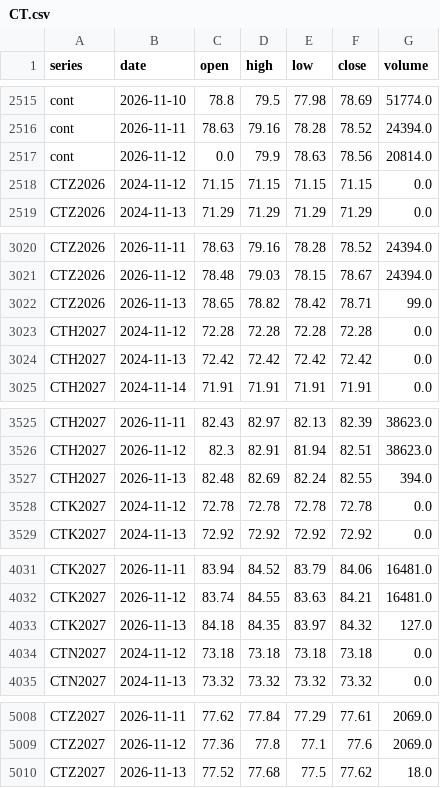
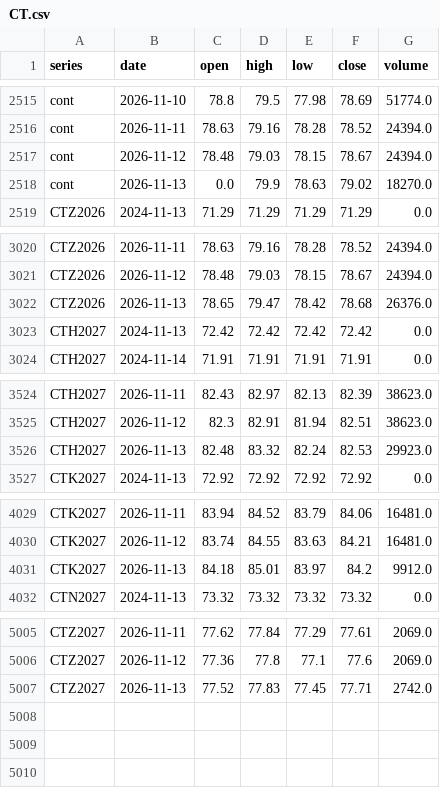
Before and after one commit to BMR-Com/Brazil--trade, a CSV file: data/ohlc/CT.csv, drawn as a sheet; only a part is shown, gaps mark what is left out; the diff covers the shown part only.

```diff
--- a/data/ohlc/CT.csv
+++ b/data/ohlc/CT.csv
@@ -2516,4 +2516,4 @@ cont,2026-11-10,78.8,79.5,77.98,78.69,51774.0
 cont,2026-11-11,78.63,79.16,78.28,78.52,24394.0
-cont,2026-11-12,0.0,79.9,78.63,78.56,20814.0
-CTZ2026,2024-11-12,71.15,71.15,71.15,71.15,0.0
+cont,2026-11-12,78.48,79.03,78.15,78.67,24394.0
+cont,2026-11-13,0.0,79.9,78.63,79.02,18270.0
 CTZ2026,2024-11-13,71.29,71.29,71.29,71.29,0.0
@@ -3021,4 +3021,3 @@ CTZ2026,2026-11-11,78.63,79.16,78.28,78.52,24394.0
 CTZ2026,2026-11-12,78.48,79.03,78.15,78.67,24394.0
-CTZ2026,2026-11-13,78.65,78.82,78.42,78.71,99.0
-CTH2027,2024-11-12,72.28,72.28,72.28,72.28,0.0
+CTZ2026,2026-11-13,78.65,79.47,78.42,78.68,26376.0
 CTH2027,2024-11-13,72.42,72.42,72.42,72.42,0.0
@@ -3526,4 +3525,3 @@ CTH2027,2026-11-11,82.43,82.97,82.13,82.39,38623.0
 CTH2027,2026-11-12,82.3,82.91,81.94,82.51,38623.0
-CTH2027,2026-11-13,82.48,82.69,82.24,82.55,394.0
-CTK2027,2024-11-12,72.78,72.78,72.78,72.78,0.0
+CTH2027,2026-11-13,82.48,83.32,82.24,82.53,29923.0
 CTK2027,2024-11-13,72.92,72.92,72.92,72.92,0.0
@@ -4032,4 +4030,3 @@ CTK2027,2026-11-11,83.94,84.52,83.79,84.06,16481.0
 CTK2027,2026-11-12,83.74,84.55,83.63,84.21,16481.0
-CTK2027,2026-11-13,84.18,84.35,83.97,84.32,127.0
-CTN2027,2024-11-12,73.18,73.18,73.18,73.18,0.0
+CTK2027,2026-11-13,84.18,85.01,83.97,84.2,9912.0
 CTN2027,2024-11-13,73.32,73.32,73.32,73.32,0.0
@@ -5009,2 +5006,2 @@ CTZ2027,2026-11-11,77.62,77.84,77.29,77.61,2069.0
 CTZ2027,2026-11-12,77.36,77.8,77.1,77.6,2069.0
-CTZ2027,2026-11-13,77.52,77.68,77.5,77.62,18.0
+CTZ2027,2026-11-13,77.52,77.83,77.45,77.71,2742.0
```
Also changed, not shown: 3 edited cells elsewhere in this file, data/ohlc/CC.csv, data/ohlc/KC.csv, 26 other files.
